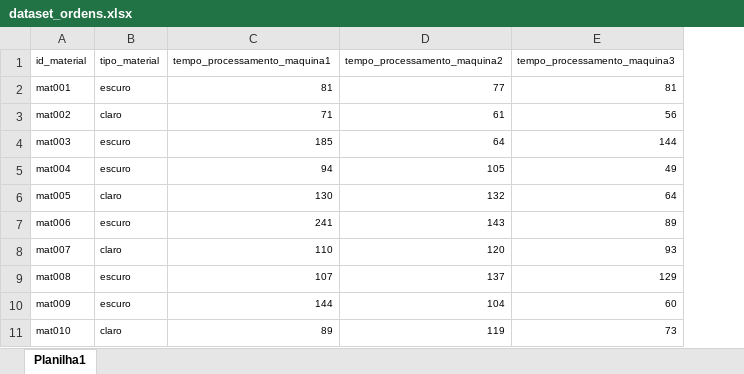
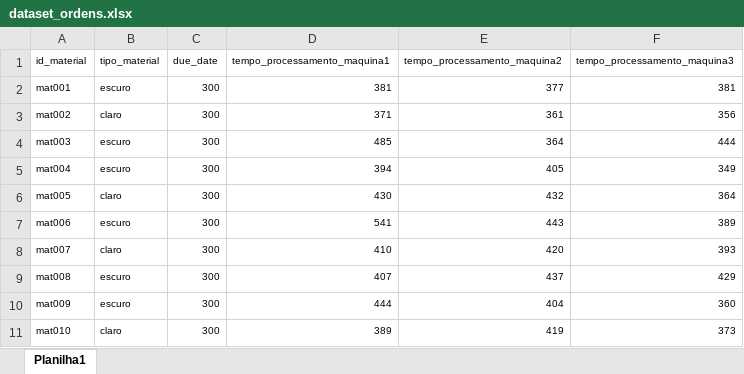
Before and after one commit to djonquadras/Production_Scheduling_RL, an Excel workbook: inputs/dataset_ordens.xlsx, sheet Planilha1, drawn as a sheet; only a part is shown; values as stored, in another font and other column widths than the file's, no borders; addresses are those after the commit; the diff covers the shown part only; the diff names each change by its address in the sheet, - before the commit and + after, or states it on an @@ line.

Commit message:
Inclusão dos outros cenários nos arquivos de manutenção e de ordens.

```diff
--- a/inputs/dataset_ordens.xlsx (sheet Planilha1)
+++ b/inputs/dataset_ordens.xlsx (sheet Planilha1)
+column C (due_date), rows 2-11: all 300
-D2 (tempo_processamento_maquina1): 81
+D2 (tempo_processamento_maquina1): 381
-E2 (tempo_processamento_maquina2): 77
+E2 (tempo_processamento_maquina2): 377
-F2 (tempo_processamento_maquina3): 81
+F2 (tempo_processamento_maquina3): 381
-D3 (tempo_processamento_maquina1): 71
+D3 (tempo_processamento_maquina1): 371
-E3 (tempo_processamento_maquina2): 61
+E3 (tempo_processamento_maquina2): 361
-F3 (tempo_processamento_maquina3): 56
+F3 (tempo_processamento_maquina3): 356
-D4 (tempo_processamento_maquina1): 185
+D4 (tempo_processamento_maquina1): 485
-E4 (tempo_processamento_maquina2): 64
+E4 (tempo_processamento_maquina2): 364
-F4 (tempo_processamento_maquina3): 144
+F4 (tempo_processamento_maquina3): 444
-D5 (tempo_processamento_maquina1): 94
+D5 (tempo_processamento_maquina1): 394
-E5 (tempo_processamento_maquina2): 105
+E5 (tempo_processamento_maquina2): 405
-F5 (tempo_processamento_maquina3): 49
+F5 (tempo_processamento_maquina3): 349
-D6 (tempo_processamento_maquina1): 130
+D6 (tempo_processamento_maquina1): 430
-E6 (tempo_processamento_maquina2): 132
+E6 (tempo_processamento_maquina2): 432
-F6 (tempo_processamento_maquina3): 64
+F6 (tempo_processamento_maquina3): 364
-D7 (tempo_processamento_maquina1): 241
+D7 (tempo_processamento_maquina1): 541
-E7 (tempo_processamento_maquina2): 143
+E7 (tempo_processamento_maquina2): 443
-F7 (tempo_processamento_maquina3): 89
+F7 (tempo_processamento_maquina3): 389
-D8 (tempo_processamento_maquina1): 110
+D8 (tempo_processamento_maquina1): 410
-E8 (tempo_processamento_maquina2): 120
+E8 (tempo_processamento_maquina2): 420
-F8 (tempo_processamento_maquina3): 93
+F8 (tempo_processamento_maquina3): 393
-D9 (tempo_processamento_maquina1): 107
+D9 (tempo_processamento_maquina1): 407
-E9 (tempo_processamento_maquina2): 137
+E9 (tempo_processamento_maquina2): 437
-F9 (tempo_processamento_maquina3): 129
+F9 (tempo_processamento_maquina3): 429
-D10 (tempo_processamento_maquina1): 144
+D10 (tempo_processamento_maquina1): 444
-E10 (tempo_processamento_maquina2): 104
+E10 (tempo_processamento_maquina2): 404
-F10 (tempo_processamento_maquina3): 60
+F10 (tempo_processamento_maquina3): 360
-D11 (tempo_processamento_maquina1): 89
+D11 (tempo_processamento_maquina1): 389
-E11 (tempo_processamento_maquina2): 119
+E11 (tempo_processamento_maquina2): 419
-F11 (tempo_processamento_maquina3): 73
+F11 (tempo_processamento_maquina3): 373
```
Also changed, not shown: 286 added rows and 45 edited cells elsewhere in this sheet, inputs/dataset_maquinas.xlsx, 6 other files.
